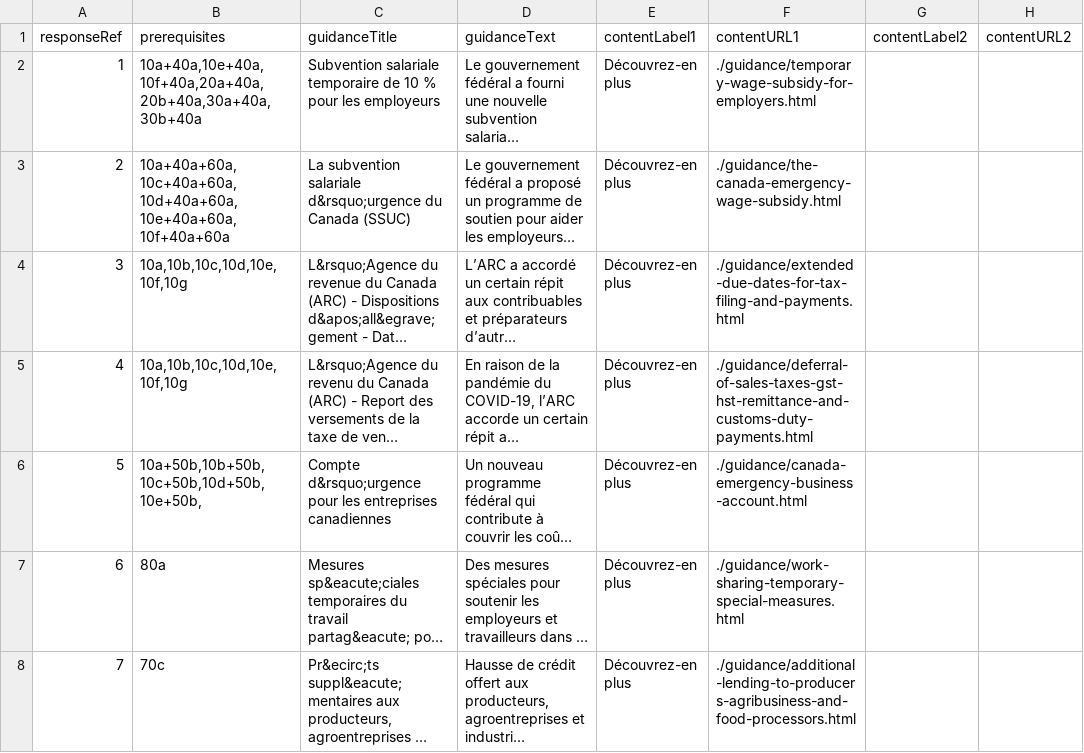
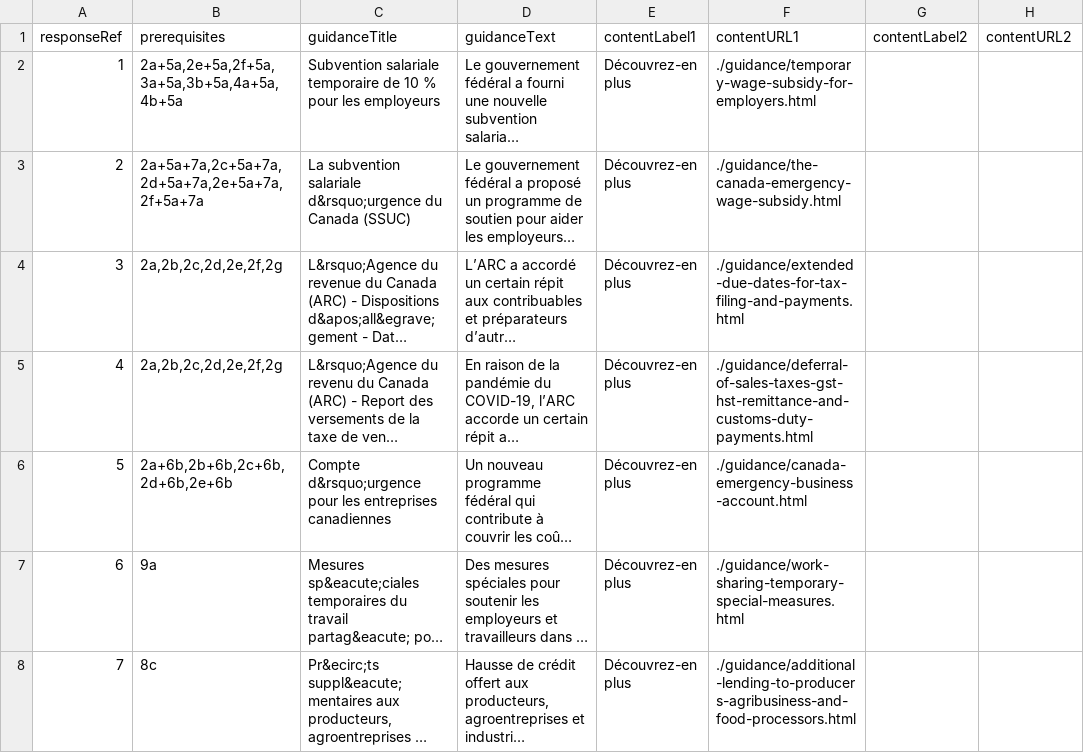
Before and after one commit to wonda05/covid19-business-support-finder-FR, a CSV file: static/data/responses.csv, drawn as a sheet; only a part is shown; long unchanged cells end in …; the diff covers the shown part only; the diff names each change by its address in the sheet, - before the commit and + after, or states it on an @@ line.

Commit message:
removed gaps and updated responses accordingly

```diff
--- a/static/data/responses.csv
+++ b/static/data/responses.csv
-B2 (prerequisites): 10a+40a,10e+40a,10f+40a,20a+40a,20b+40a,30a+40a,30b+40a
+B2 (prerequisites): 2a+5a,2e+5a,2f+5a,3a+5a,3b+5a,4a+5a,4b+5a
-B3 (prerequisites): 10a+40a+60a,10c+40a+60a,10d+40a+60a,10e+40a+60a,10f+40a+60a
+B3 (prerequisites): 2a+5a+7a,2c+5a+7a,2d+5a+7a,2e+5a+7a,2f+5a+7a
-B4:B5 (prerequisites): 10a,10b,10c,10d,10e,10f,10g
+B4:B5 (prerequisites): 2a,2b,2c,2d,2e,2f,2g
-B6 (prerequisites): 10a+50b,10b+50b,10c+50b,10d+50b,10e+50b,
+B6 (prerequisites): 2a+6b,2b+6b,2c+6b,2d+6b,2e+6b
-B7 (prerequisites): 80a
+B7 (prerequisites): 9a
-B8 (prerequisites): 70c
+B8 (prerequisites): 8c
```
Also changed, not shown: 14 edited cells elsewhere in this file, 1 other file.
